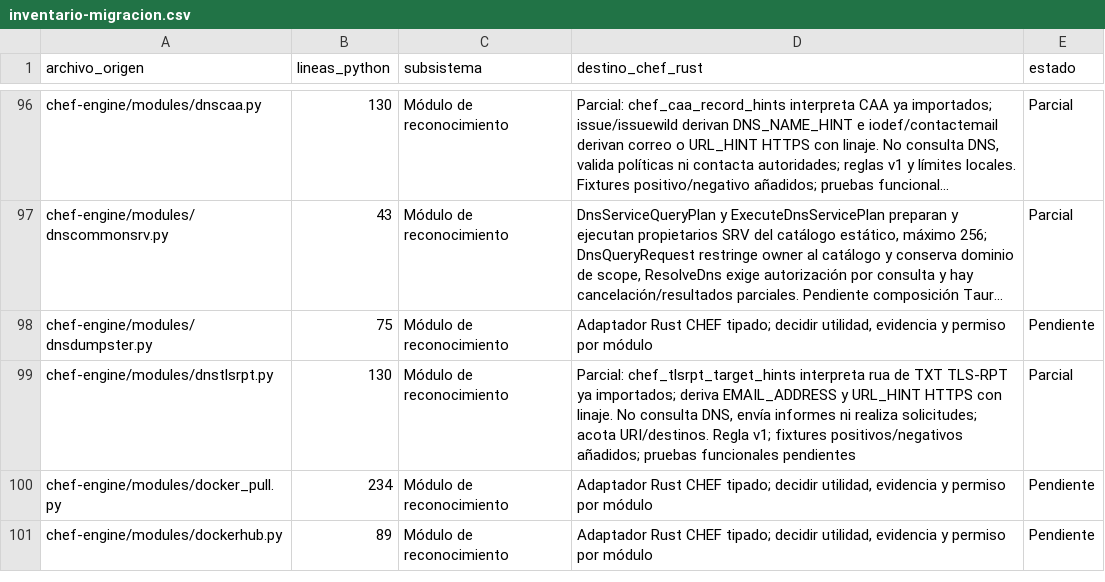
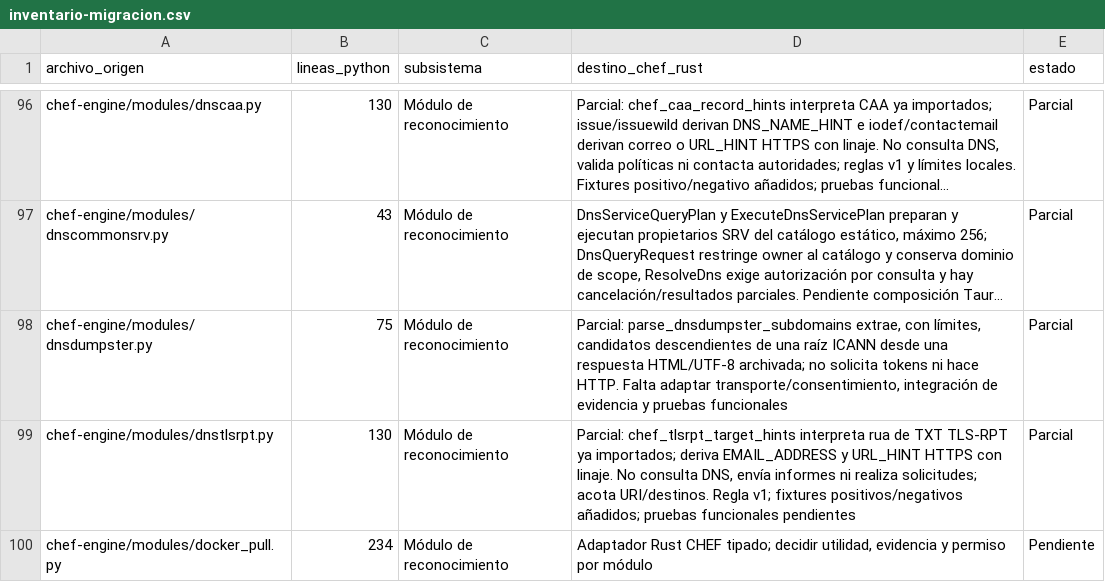
Before and after one commit to CyberStill-GmbH/CHEF, a CSV file: docs/migration/inventario-migracion.csv, drawn as a sheet; only a part is shown, gaps mark what is left out; the shorter side is filled out with more unchanged rows; long unchanged cells end in …; the diff names each change by its address in the sheet, - before the commit and + after, or states it on an @@ line.

Commit message:
docs(migration): record DNSDumpster response parser

```diff
--- a/docs/migration/inventario-migracion.csv
+++ b/docs/migration/inventario-migracion.csv
-D98 (destino_chef_rust): Adaptador Rust CHEF tipado; decidir utilidad, evidencia y permiso por módulo
+D98 (destino_chef_rust): Parcial: parse_dnsdumpster_subdomains extrae, con límites, candidatos descendientes de una raíz ICANN desde una respuesta HTML/UTF-8 archivada; no solicita tokens ni hace HTTP. Falta adaptar transporte/consentimiento, integración de evidencia y pruebas funcionales
-E98 (estado): Pendiente
+E98 (estado): Parcial
```
Also changed, not shown: 6 other files.
